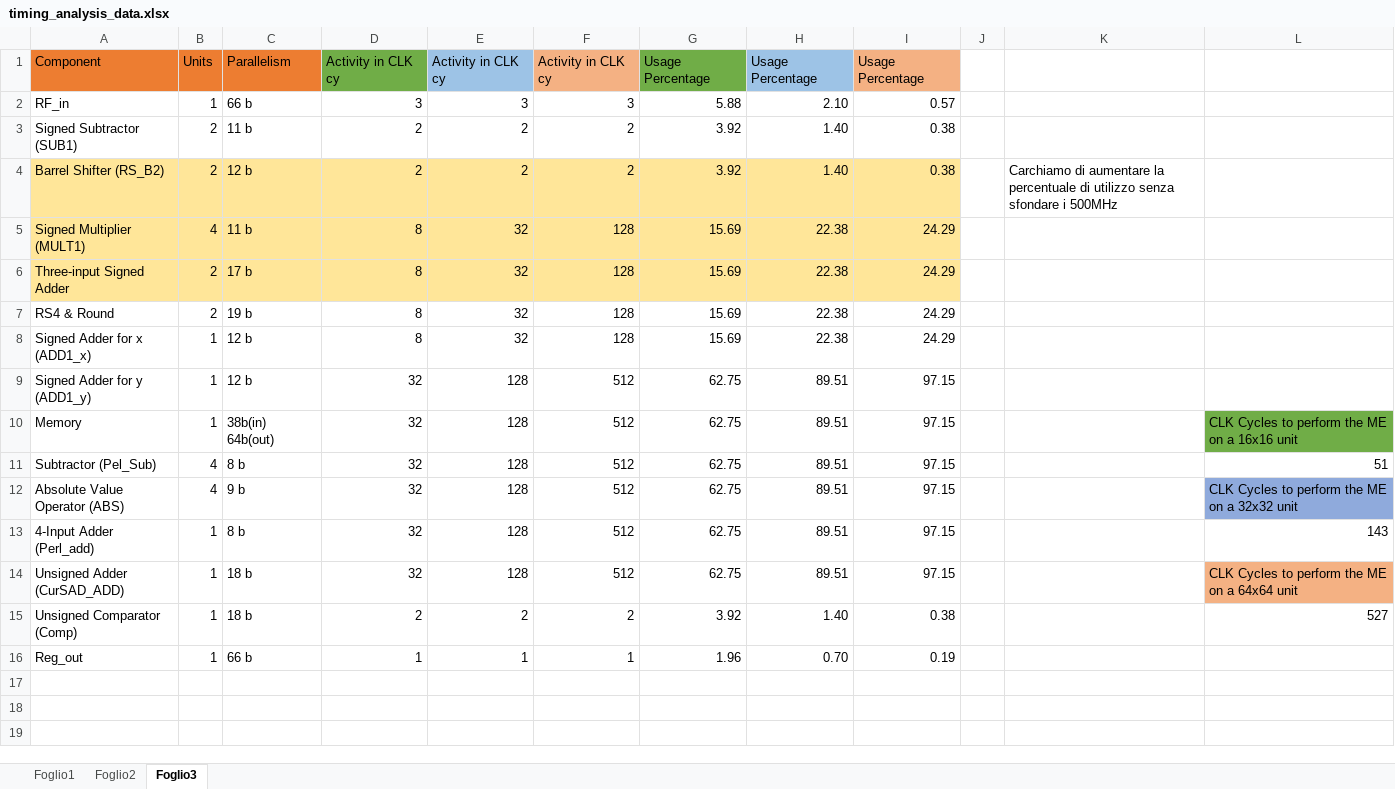
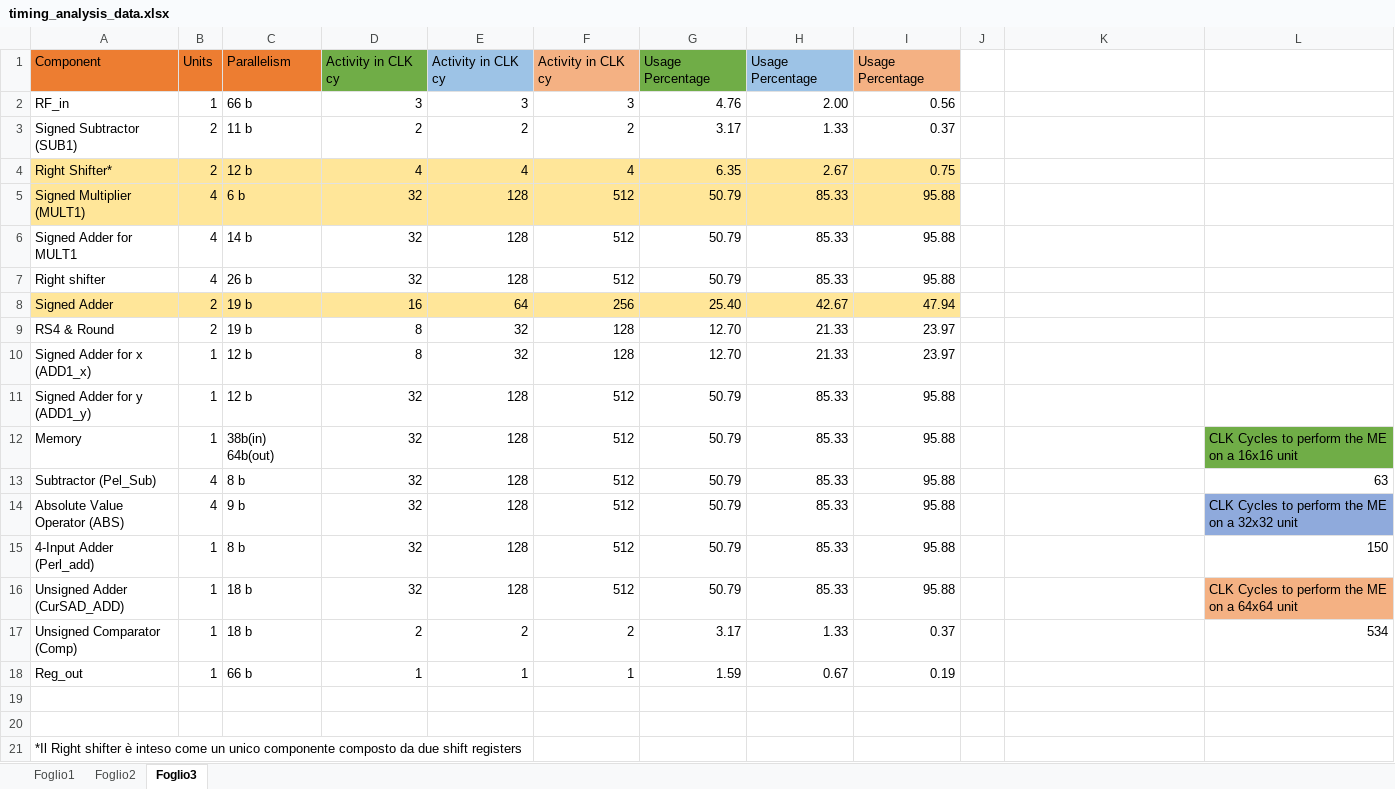
Before and after one commit to CostantinoTaranto/AME_Block-Diagram, an Excel workbook: timing-diagram/timing_analysis_data.xlsx, sheet Foglio3, drawn as a sheet; values as stored, in another font and other column widths than the file's, no borders; removed rows and columns are numbered as before the commit, all else as after; the diff names each change by its address in the sheet, - before the commit and + after, or states it on an @@ line.

Commit message:
Timing data analysis completed after 1st opt
After some modifications, the new analysis on the usage percentage
has been conducted. The modifications introducted are
In the Constructor
-- The barrel shifters has been replaced with a couple of shifters of 1 clock
cycle. This has reduced the cost but added 5 clock cycles of latency in the constructor.
(2 are due to the HoW component, 3 are due to the LR_SH2 component).
In the Extimator
-- The Barrel shifters has been replaced with two shifters cascaded. This has added 2 clk cycles of latency.
-- The 11 bit multiplier has been replaced with a 6 bit multiplier which works for 4 clock cycles. This
Has increased the usage percentage by a factor of 4 but it introduced 4 clk cycles of latency.
-- The 17 bit Three-input adder has been replaced with a 19 bit Two-input adder. This has doubled the usage percentage
but added 1 clock cycle of latency.
-- The Pel_adder (a 4-input adder) has been replaced with two 2-input adder and a 2-input adder cascaded.
This has added 1 clock cycle of latency.
In conclusion, the usage percentage has been incremented and the cost has been slightly reduced,
but the latency has slightly increased. This is not a problem since we are still in the
constraint of the 500MHz.

```diff
--- a/timing-diagram/timing_analysis_data.xlsx (sheet Foglio3)
+++ b/timing-diagram/timing_analysis_data.xlsx (sheet Foglio3)
-G2: 5.88
+G2: 4.76
-H2: 2.10
+H2: 2.00
-I2: 0.57
+I2: 0.56
-G3: 3.92
+G3: 3.17
-H3: 1.40
+H3: 1.33
-I3: 0.38
+I3: 0.37
-row 4: Barrel Shifter (RS_B2) | 2 | 12 b | 2 | 2 | 2 | 3.92 | 1.40 | 0.38 |  | Carchiamo di aumentare la percentuale di utilizzo senza sfondare i 500MHz
+row 4: Right Shifter* | 2 | 12 b | 4 | 4 | 4 | 6.35 | 2.67 | 0.75
-C5: 11 b
+C5: 6 b
-D5: 8
+D5: 32
-E5: 32
+E5: 128
-F5: 128
+F5: 512
-G5: 15.69
+G5: 50.79
-H5: 22.38
+H5: 85.33
-I5: 24.29
+I5: 95.88
-row 6: Three-input Signed Adder | 2 | 17 b | 8 | 32 | 128 | 15.69 | 22.38 | 24.29
+row 6: Signed Adder for MULT1 | 4 | 14 b | 32 | 128 | 512 | 50.79 | 85.33 | 95.88
+row 7: Right shifter | 4 | 26 b | 32 | 128 | 512 | 50.79 | 85.33 | 95.88
+row 8: Signed Adder | 2 | 19 b | 16 | 64 | 256 | 25.40 | 42.67 | 47.94
-G9:G10: 15.69
+G9:G10: 12.70
-H9:H10: 22.38
+H9:H10: 21.33
-I9:I10: 24.29
+I9:I10: 23.97
-G11:G16: 62.75
+G11:G16: 50.79
-H11:H16: 89.51
+H11:H16: 85.33
-I11:I16: 97.15
+I11:I16: 95.88
-L13: 51
+L13: 63
-L15: 143
+L15: 150
-G17: 3.92
+G17: 3.17
-H17: 1.40
+H17: 1.33
-I17: 0.38
+I17: 0.37
-L17: 527
+L17: 534
-G18: 1.96
+G18: 1.59
-H18: 0.70
+H18: 0.67
+row 19: (empty)
+row 20: (empty)
+row 21: *Il Right shifter è inteso come un unico componente composto da due shift registers
```
Also changed, not shown: sheet Foglio1, sheet Foglio2, formulas that keep their value.
